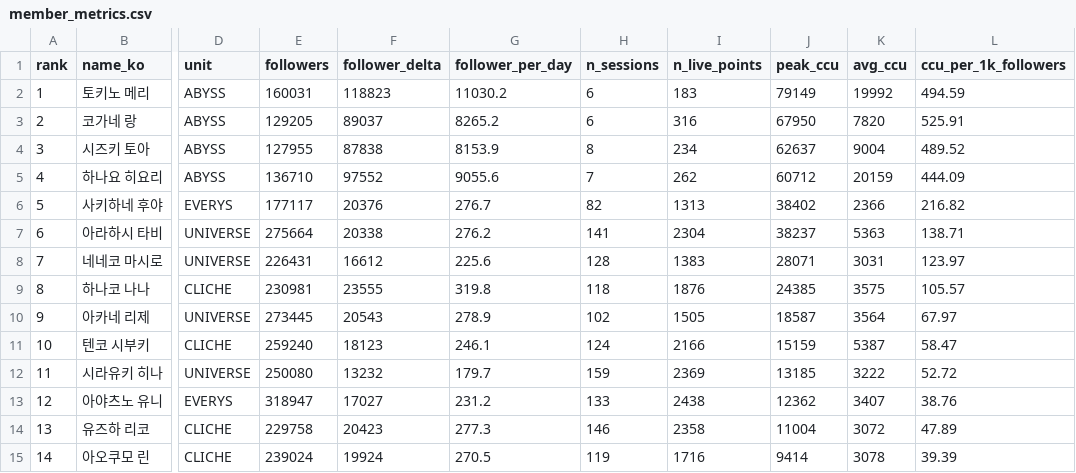
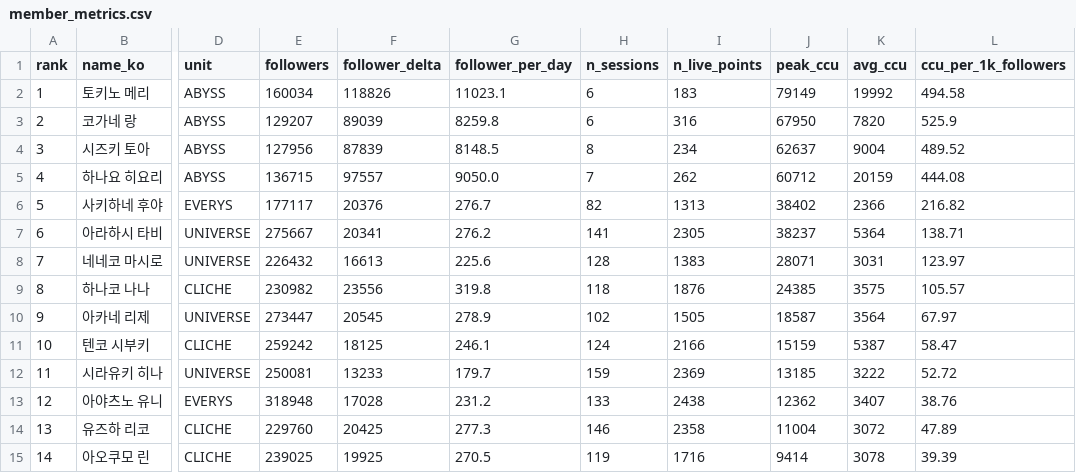
Before and after one commit to Argenviol/Youtube_analyze, a CSV file: youtube_analyze_all/08_live_viewership/data/member_metrics.csv, drawn as a sheet; only a part is shown, gaps mark what is left out; the diff names each change by its address in the sheet, - before the commit and + after, or states it on an @@ line.

```diff
--- a/youtube_analyze_all/08_live_viewership/data/member_metrics.csv
+++ b/youtube_analyze_all/08_live_viewership/data/member_metrics.csv
-E2 (followers): 160031
+E2 (followers): 160034
-F2 (follower_delta): 118823
+F2 (follower_delta): 118826
-G2 (follower_per_day): 11030.2
+G2 (follower_per_day): 11023.1
-L2 (ccu_per_1k_followers): 494.59
+L2 (ccu_per_1k_followers): 494.58
-E3 (followers): 129205
+E3 (followers): 129207
-F3 (follower_delta): 89037
+F3 (follower_delta): 89039
-G3 (follower_per_day): 8265.2
+G3 (follower_per_day): 8259.8
-L3 (ccu_per_1k_followers): 525.91
+L3 (ccu_per_1k_followers): 525.9
-E4 (followers): 127955
+E4 (followers): 127956
-F4 (follower_delta): 87838
+F4 (follower_delta): 87839
-G4 (follower_per_day): 8153.9
+G4 (follower_per_day): 8148.5
-E5 (followers): 136710
+E5 (followers): 136715
-F5 (follower_delta): 97552
+F5 (follower_delta): 97557
-G5 (follower_per_day): 9055.6
+G5 (follower_per_day): 9050.0
-L5 (ccu_per_1k_followers): 444.09
+L5 (ccu_per_1k_followers): 444.08
-E7 (followers): 275664
+E7 (followers): 275667
-F7 (follower_delta): 20338
+F7 (follower_delta): 20341
-I7 (n_live_points): 2304
+I7 (n_live_points): 2305
-K7 (avg_ccu): 5363
+K7 (avg_ccu): 5364
-E8 (followers): 226431
+E8 (followers): 226432
-F8 (follower_delta): 16612
+F8 (follower_delta): 16613
-E9 (followers): 230981
+E9 (followers): 230982
-F9 (follower_delta): 23555
+F9 (follower_delta): 23556
-E10 (followers): 273445
+E10 (followers): 273447
-F10 (follower_delta): 20543
+F10 (follower_delta): 20545
-E11 (followers): 259240
+E11 (followers): 259242
-F11 (follower_delta): 18123
+F11 (follower_delta): 18125
-E12 (followers): 250080
+E12 (followers): 250081
-F12 (follower_delta): 13232
+F12 (follower_delta): 13233
-E13 (followers): 318947
+E13 (followers): 318948
-F13 (follower_delta): 17027
+F13 (follower_delta): 17028
-E14 (followers): 229758
+E14 (followers): 229760
-F14 (follower_delta): 20423
+F14 (follower_delta): 20425
-E15 (followers): 239024
+E15 (followers): 239025
-F15 (follower_delta): 19924
+F15 (follower_delta): 19925
```
Also changed, not shown: youtube_analyze_all/08_live_viewership/data/sessions.csv, 12 other files.
